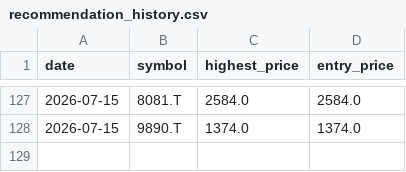
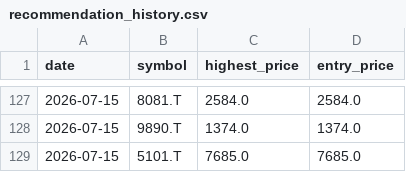
Before and after one commit to Stock-tsuboi/stock-screener, a CSV file: recommendation_history.csv, drawn as a sheet; only a part is shown, gaps mark what is left out; the diff names each change by its address in the sheet, - before the commit and + after, or states it on an @@ line.

```diff
--- a/recommendation_history.csv
+++ b/recommendation_history.csv
+row 129: 2026-07-15 | 5101.T | 7685.0 | 7685.0
```
